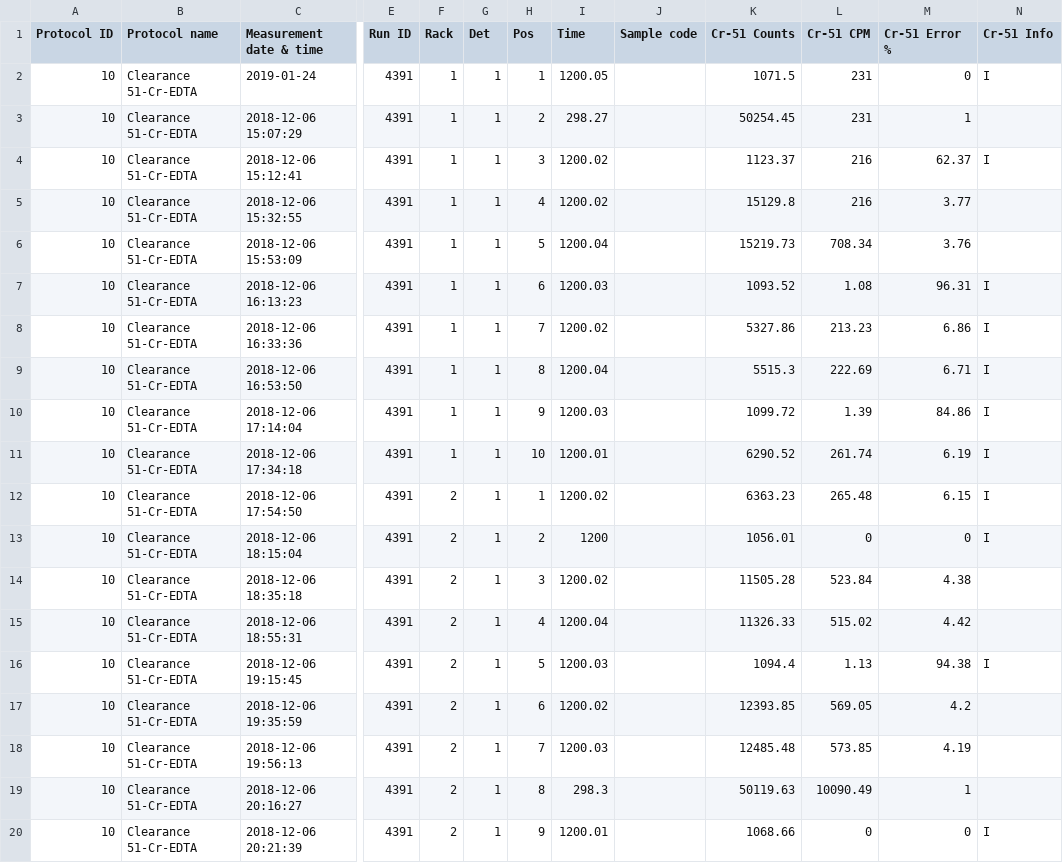
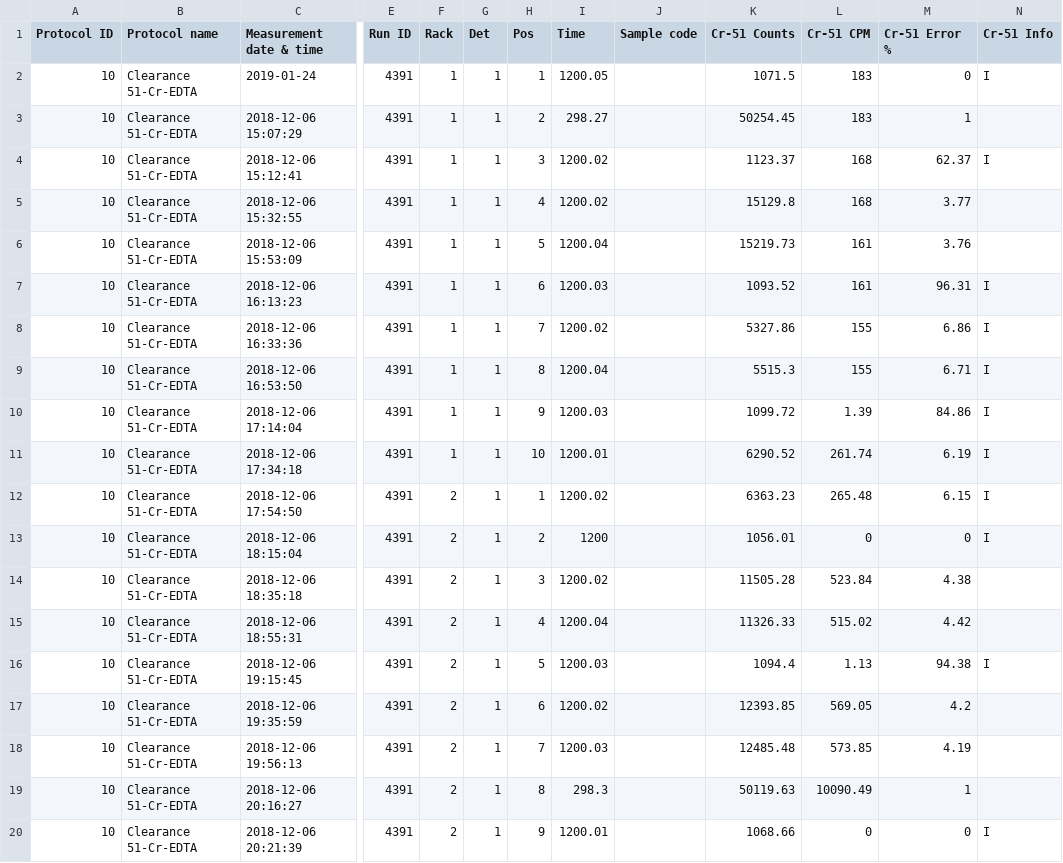
Before and after one commit to demiguard/GFR, a CSV file: main_page/static/main_page/csv/666.csv, drawn as a sheet; only a part is shown, gaps mark what is left out; the diff names each change by its address in the sheet, - before the commit and + after, or states it on an @@ line.

```diff
--- a/main_page/static/main_page/csv/666.csv
+++ b/main_page/static/main_page/csv/666.csv
-L2:L3 (Cr-51 CPM): 231
+L2:L3 (Cr-51 CPM): 183
-L4:L5 (Cr-51 CPM): 216
+L4:L5 (Cr-51 CPM): 168
-L6 (Cr-51 CPM): 708.34
+L6 (Cr-51 CPM): 161
-L7 (Cr-51 CPM): 1.08
+L7 (Cr-51 CPM): 161
-L8 (Cr-51 CPM): 213.23
+L8 (Cr-51 CPM): 155
-L9 (Cr-51 CPM): 222.69
+L9 (Cr-51 CPM): 155
```
Also changed, not shown: 4 other files.
